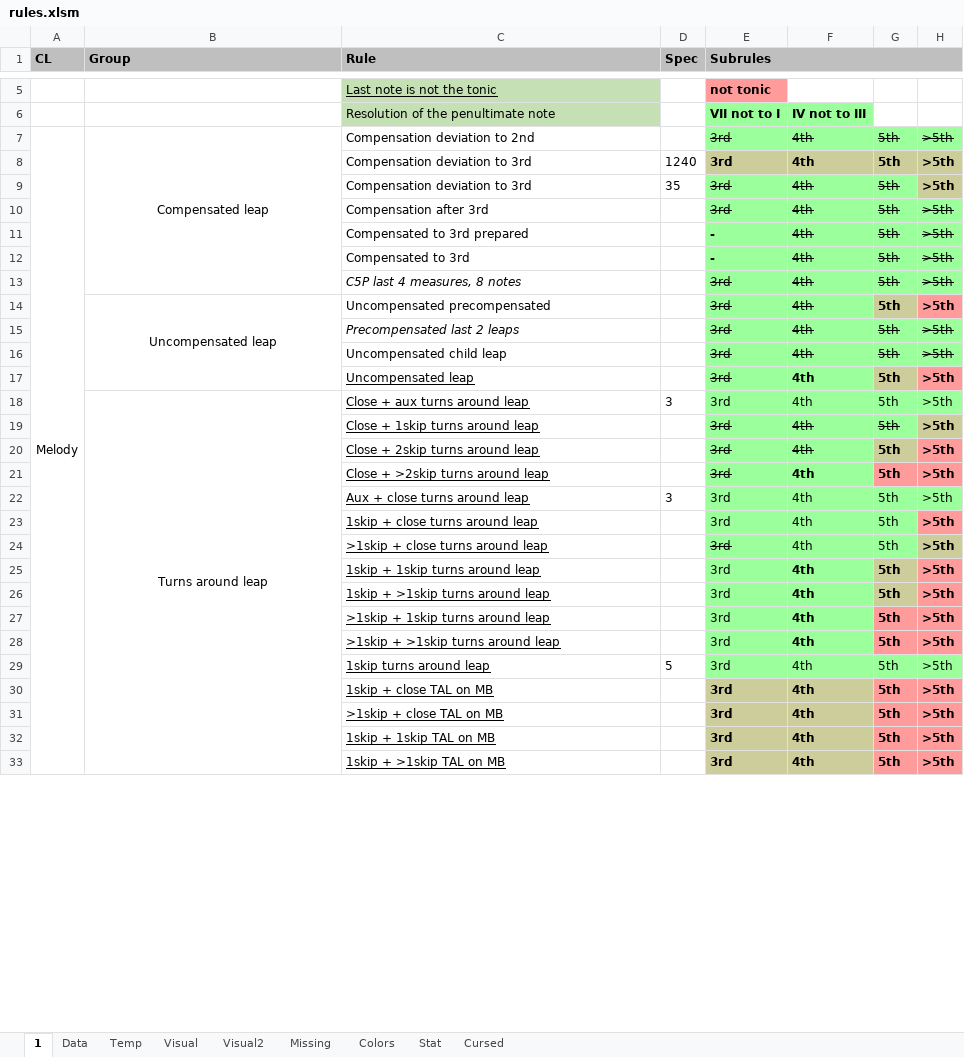
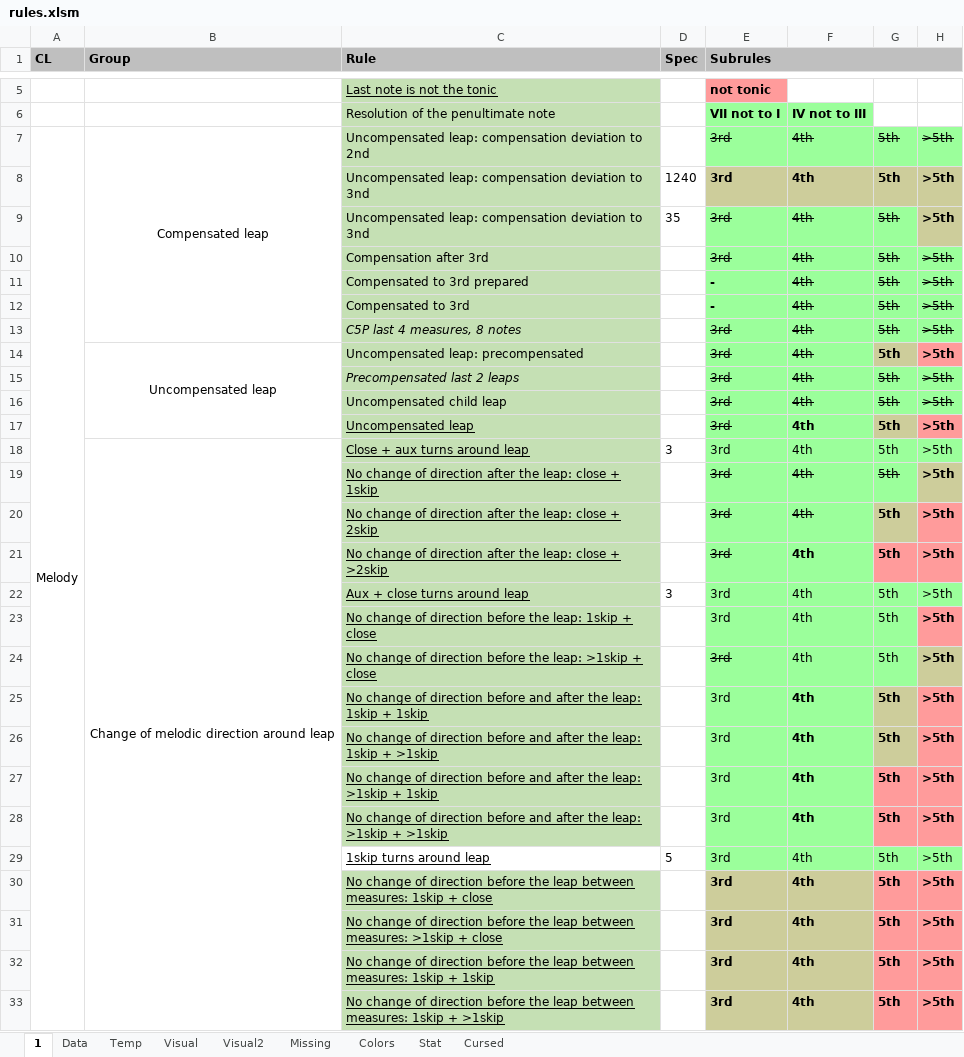
Before and after one commit to Dpst94/MGen, an Excel workbook: MGen/configs/rules/rules.xlsm, sheet 1, drawn as a sheet; only a part is shown, gaps mark what is left out; values as stored, in another font and other column widths than the file's, no borders; charts and pictures not drawn; the diff covers the shown part only; the diff names each change by its address in the sheet, - before the commit and + after, or states it on an @@ line.

Commit message:
Update rules and harmonic notation after discussion with Shegolev. Fix verbose bug

```diff
--- a/MGen/configs/rules/rules.xlsm (sheet 1)
+++ b/MGen/configs/rules/rules.xlsm (sheet 1)
-C7 (Rule): Compensation deviation to 2nd
+C7 (Rule): Uncompensated leap: compensation deviation to 2nd
-C7:C28 fill: none
+C7:C28 fill: #C5E0B4
-C8:C9 (Rule): Compensation deviation to 3rd
+C8:C9 (Rule): Uncompensated leap: compensation deviation to 3nd
-C14 (Rule): Uncompensated precompensated
+C14 (Rule): Uncompensated leap: precompensated
-B18 (Group): Turns around leap
+B18 (Group): Change of melodic direction around leap
-C19 (Rule): Close + 1skip turns around leap
+C19 (Rule): No change of direction after the leap: close + 1skip
-C20 (Rule): Close + 2skip turns around leap
+C20 (Rule): No change of direction after the leap: close + 2skip
-C21 (Rule): Close + >2skip turns around leap
+C21 (Rule): No change of direction after the leap: close + >2skip
-C23 (Rule): 1skip + close turns around leap
+C23 (Rule): No change of direction before the leap: 1skip + close
-C24 (Rule): >1skip + close turns around leap
+C24 (Rule): No change of direction before the leap: >1skip + close
-C25 (Rule): 1skip + 1skip turns around leap
+C25 (Rule): No change of direction before and after the leap: 1skip + 1skip
-C26 (Rule): 1skip + >1skip turns around leap
+C26 (Rule): No change of direction before and after the leap: 1skip + >1skip
-C27 (Rule): >1skip + 1skip turns around leap
+C27 (Rule): No change of direction before and after the leap: >1skip + 1skip
-C28 (Rule): >1skip + >1skip turns around leap
+C28 (Rule): No change of direction before and after the leap: >1skip + >1skip
-C30 (Rule): 1skip + close TAL on MB
+C30 (Rule): No change of direction before the leap between measures: 1skip + close
-C30:C33 fill: none
+C30:C33 fill: #C5E0B4
-C31 (Rule): >1skip + close TAL on MB
+C31 (Rule): No change of direction before the leap between measures: >1skip + close
-C32 (Rule): 1skip + 1skip TAL on MB
+C32 (Rule): No change of direction before the leap between measures: 1skip + 1skip
-C33 (Rule): 1skip + >1skip TAL on MB
+C33 (Rule): No change of direction before the leap between measures: 1skip + >1skip
```
Also changed, not shown: 38 edited cells and cell formats elsewhere in this sheet, sheet Data, charts or pictures, 6 other files.
